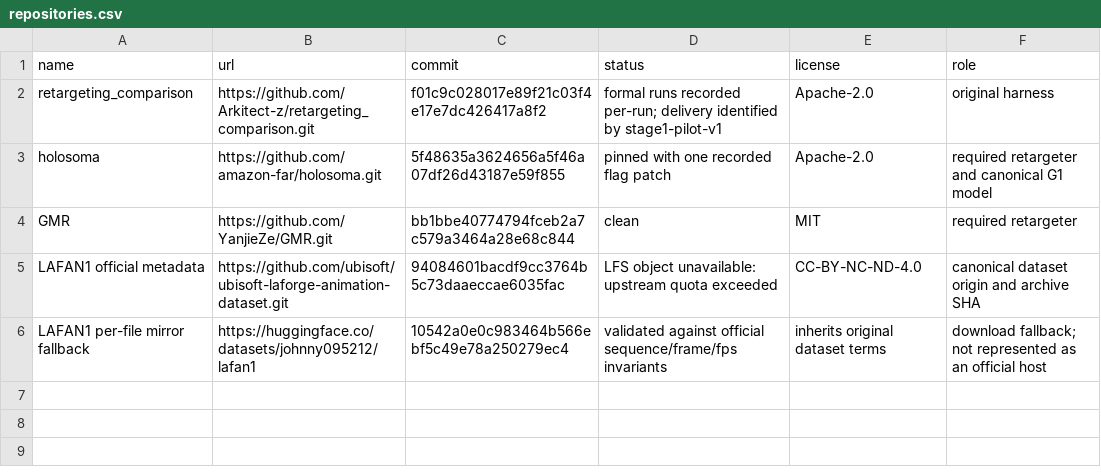
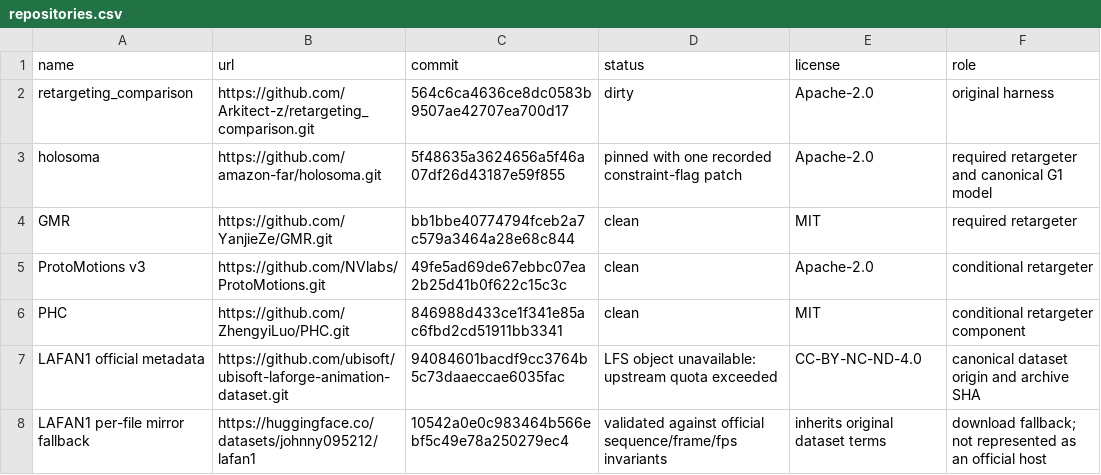
Before and after one commit to Arkitect-z/retargeting_comparison, a CSV file: manifests/repositories.csv, drawn as a sheet.

```diff
--- a/manifests/repositories.csv
+++ b/manifests/repositories.csv
@@ -1,5 +1,7 @@
 name,url,commit,status,license,role
-retargeting_comparison,https://github.com/Arkitect-z/retargeting_comparison.git,f01c9c028017e89f21c03f4e17e7dc426417a8f2,formal runs recorded per-run; delivery identified by stage1-pilot-v1,Apache-2.0,original harness
-holosoma,https://github.com/amazon-far/holosoma.git,5f48635a3624656a5f46a07df26d43187e59f855,pinned with one recorded flag patch,Apache-2.0,required retargeter and canonical G1 model
+retargeting_comparison,https://github.com/Arkitect-z/retargeting_comparison.git,564c6ca4636ce8dc0583b9507ae42707ea700d17,dirty,Apache-2.0,original harness
+holosoma,https://github.com/amazon-far/holosoma.git,5f48635a3624656a5f46a07df26d43187e59f855,pinned with one recorded constraint-flag patch,Apache-2.0,required retargeter and canonical G1 model
 GMR,https://github.com/YanjieZe/GMR.git,bb1bbe40774794fceb2a7c579a3464a28e68c844,clean,MIT,required retargeter
+ProtoMotions v3,https://github.com/NVlabs/ProtoMotions.git,49fe5ad69de67ebbc07ea2b25d41b0f622c15c3c,clean,Apache-2.0,conditional retargeter
+PHC,https://github.com/ZhengyiLuo/PHC.git,846988d433ce1f341e85ac6fbd2cd51911bb3341,clean,MIT,conditional retargeter component
 LAFAN1 official metadata,https://github.com/ubisoft/ubisoft-laforge-animation-dataset.git,94084601bacdf9cc3764b5c73daaeccae6035fac,LFS object unavailable: upstream quota exceeded,CC-BY-NC-ND-4.0,canonical dataset origin and archive SHA
```
Also changed, not shown: metrics/conditional_candidates.csv, metrics/source_adapter_errors.csv, 37 other files.
